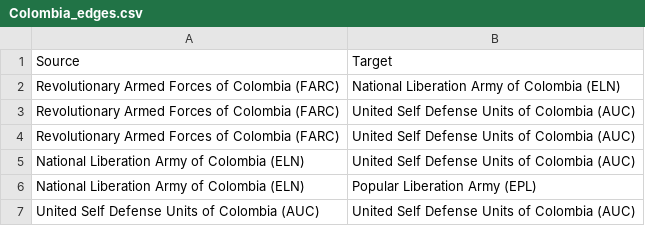
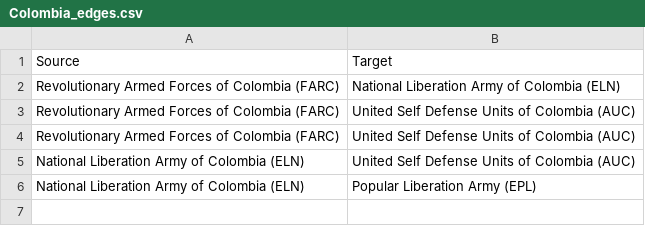
Before and after one commit to adamrpah/BIGSSS-Terror, a CSV file: analytics/data/Colombia_edges.csv, drawn as a sheet; the diff names each change by its address in the sheet, - before the commit and + after, or states it on an @@ line.

Commit message:
updated network data

```diff
--- a/analytics/data/Colombia_edges.csv
+++ b/analytics/data/Colombia_edges.csv
-row 7: United Self Defense Units of Colombia (AUC) | United Self Defense Units of Colombia (AUC)
```
Also changed, not shown: 1 other file.
